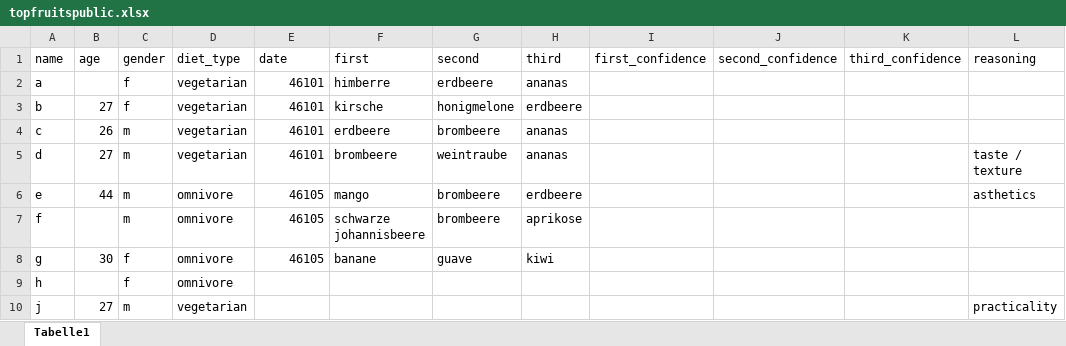
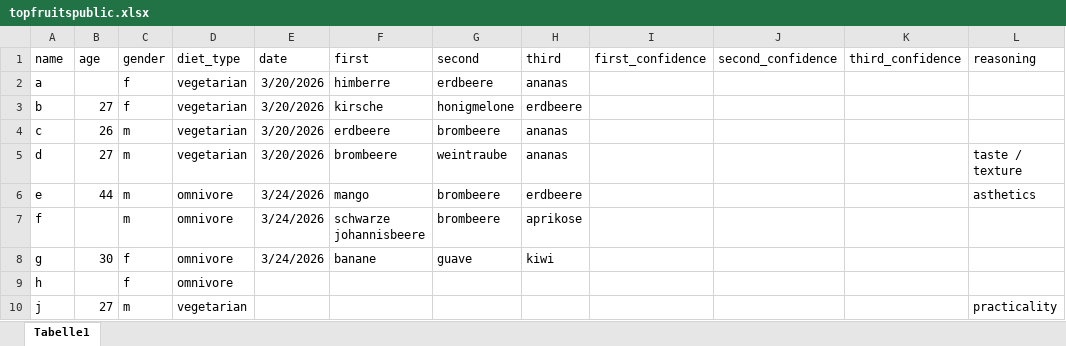
Before and after one commit to strohne/wsquarto, an Excel workbook: data/topfruitspublic.xlsx, sheet Tabelle1, drawn as a sheet; only a part is shown; values as stored, in another font and other column widths than the file's, no borders; the diff names each change by its address in the sheet, - before the commit and + after, or states it on an @@ line.

```diff
--- a/data/topfruitspublic.xlsx (sheet Tabelle1)
+++ b/data/topfruitspublic.xlsx (sheet Tabelle1)
-E2:E5 (date): 46101
+E2:E5 (date): 3/20/2026
-E6:E8 (date): 46105
+E6:E8 (date): 3/24/2026
```
Also changed, not shown: 15 other files.
